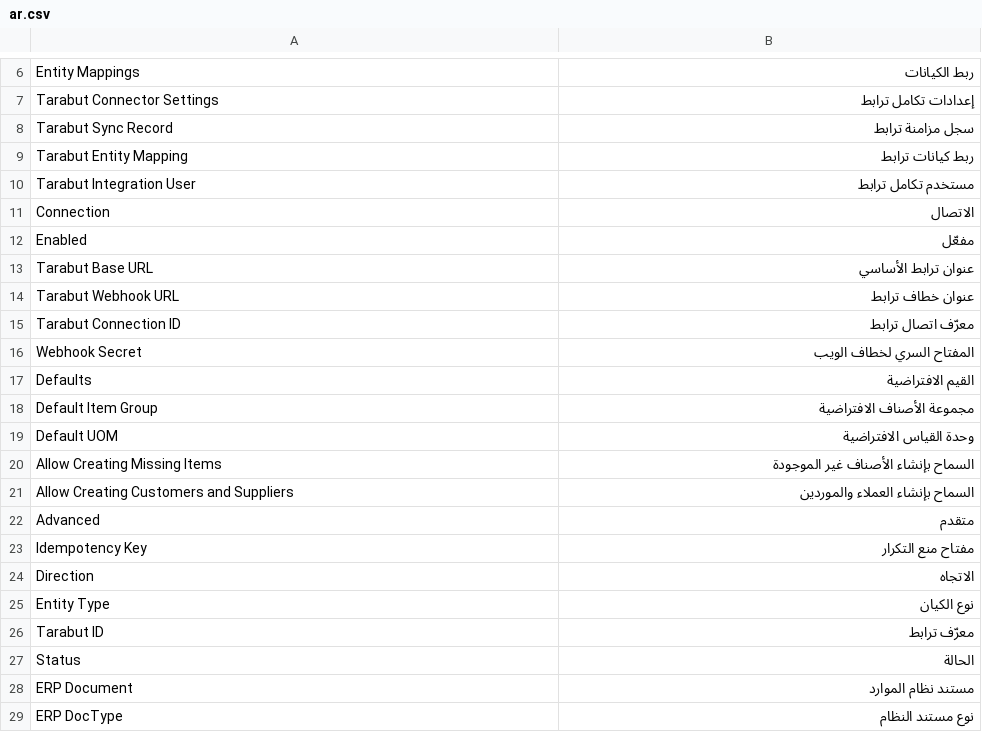
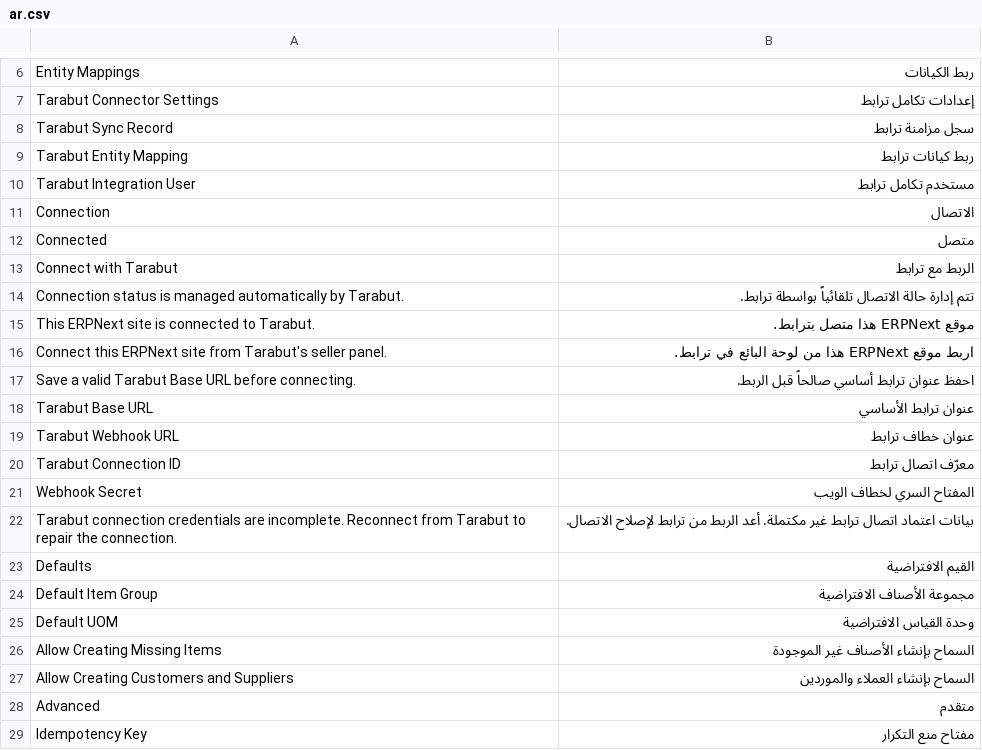
Before and after one commit to tarabut-app/tarabut-frappe-integration, a CSV file: tarabut_connector/translations/ar.csv, drawn as a sheet; only a part is shown, gaps mark what is left out; the shorter side is filled out with more unchanged rows.

Commit message:
fix: guide ERPNext connection setup

```diff
--- a/tarabut_connector/translations/ar.csv
+++ b/tarabut_connector/translations/ar.csv
@@ -11,3 +11,8 @@ Tarabut Integration User,مستخدم تكامل ترابط
 Connection,الاتصال
-Enabled,مفعّل
+Connected,متصل
+Connect with Tarabut,الربط مع ترابط
+Connection status is managed automatically by Tarabut.,تتم إدارة حالة الاتصال تلقائياً بواسطة ترابط.
+This ERPNext site is connected to Tarabut.,موقع ERPNext هذا متصل بترابط.
+Connect this ERPNext site from Tarabut's seller panel.,اربط موقع ERPNext هذا من لوحة البائع في ترابط.
+Save a valid Tarabut Base URL before connecting.,احفظ عنوان ترابط أساسي صالحاً قبل الربط.
 Tarabut Base URL,عنوان ترابط الأساسي
@@ -16,2 +21,3 @@ Tarabut Connection ID,معرّف اتصال ترابط
 Webhook Secret,المفتاح السري لخطاف الويب
+Tarabut connection credentials are incomplete. Reconnect from Tarabut to repair the connection.,بيانات اعتماد اتصال ترابط غير مكتملة. أعد الربط من ترابط لإصلاح الاتصال.
 Defaults,القيم الافتراضية
```
Also changed, not shown: 8 other files.
